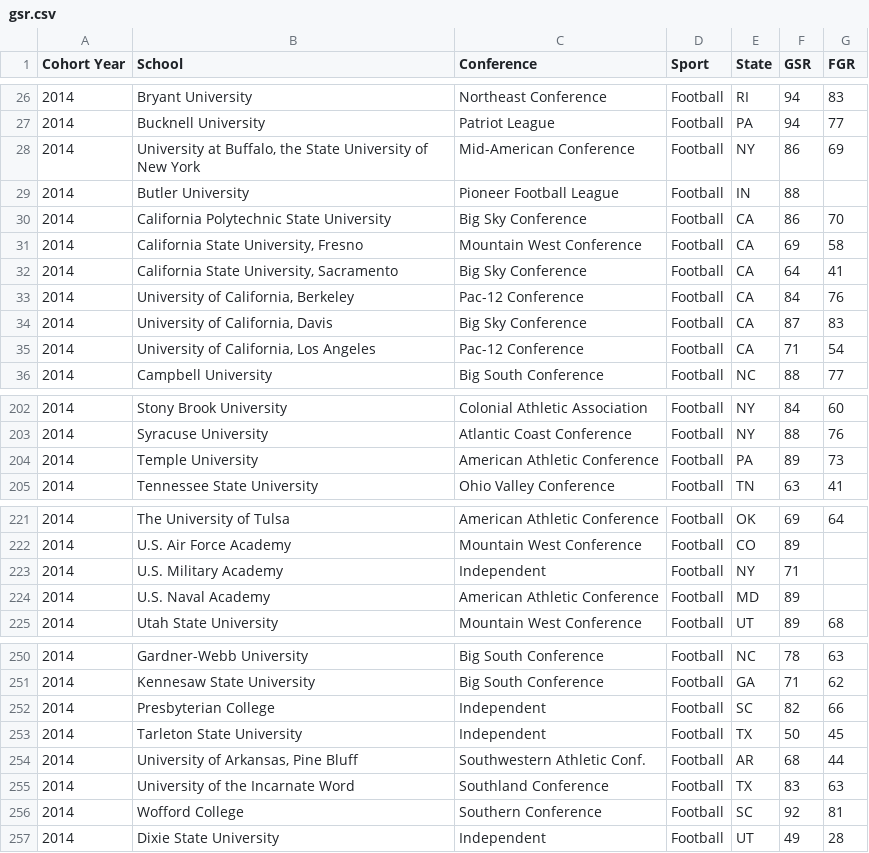
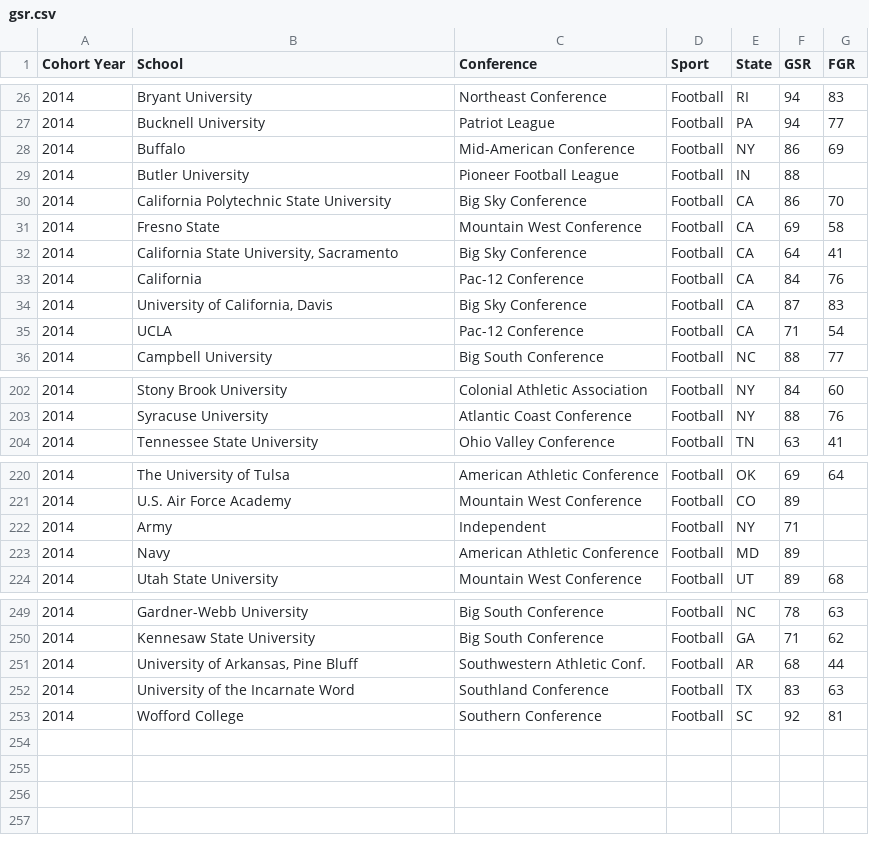
Before and after one commit to herxch/IST_718, a CSV file: gsr.csv, drawn as a sheet; only a part is shown, gaps mark what is left out; the diff covers the shown part only.

Commit message:
school name fix

```diff
--- a/gsr.csv
+++ b/gsr.csv
@@ -27,10 +27,10 @@ Cohort Year,School,Conference,Sport,State,GSR,FGR
 2014,Bucknell University,Patriot League,Football,PA,94,77
-2014,"University at Buffalo, the State University of New York",Mid-American Conference,Football,NY,86,69
+2014,Buffalo,Mid-American Conference,Football,NY,86,69
 2014,Butler University,Pioneer Football League,Football,IN,88,
 2014,California Polytechnic State University,Big Sky Conference,Football,CA,86,70
-2014,"California State University, Fresno",Mountain West Conference,Football,CA,69,58
+2014,Fresno State,Mountain West Conference,Football,CA,69,58
 2014,"California State University, Sacramento",Big Sky Conference,Football,CA,64,41
-2014,"University of California, Berkeley",Pac-12 Conference,Football,CA,84,76
+2014,California,Pac-12 Conference,Football,CA,84,76
 2014,"University of California, Davis",Big Sky Conference,Football,CA,87,83
-2014,"University of California, Los Angeles",Pac-12 Conference,Football,CA,71,54
+2014,UCLA,Pac-12 Conference,Football,CA,71,54
 2014,Campbell University,Big South Conference,Football,NC,88,77
@@ -203,3 +203,2 @@ Cohort Year,School,Conference,Sport,State,GSR,FGR
 2014,Syracuse University,Atlantic Coast Conference,Football,NY,88,76
-2014,Temple University,American Athletic Conference,Football,PA,89,73
 2014,Tennessee State University,Ohio Valley Conference,Football,TN,63,41
@@ -222,4 +221,4 @@ Cohort Year,School,Conference,Sport,State,GSR,FGR
 2014,U.S. Air Force Academy,Mountain West Conference,Football,CO,89,
-2014,U.S. Military Academy,Independent,Football,NY,71,
-2014,U.S. Naval Academy,American Athletic Conference,Football,MD,89,
+2014,Army,Independent,Football,NY,71,
+2014,Navy,American Athletic Conference,Football,MD,89,
 2014,Utah State University,Mountain West Conference,Football,UT,89,68
@@ -251,4 +250,2 @@ Cohort Year,School,Conference,Sport,State,GSR,FGR
 2014,Kennesaw State University,Big South Conference,Football,GA,71,62
-2014,Presbyterian College,Independent,Football,SC,82,66
-2014,Tarleton State University,Independent,Football,TX,50,45
 2014,"University of Arkansas, Pine Bluff",Southwestern Athletic Conf.,Football,AR,68,44
@@ -256,2 +253 @@ Cohort Year,School,Conference,Sport,State,GSR,FGR
 2014,Wofford College,Southern Conference,Football,SC,92,81
-2014,Dixie State University,Independent,Football,UT,49,28
```
Also changed, not shown: 4 edited cells elsewhere in this file.
